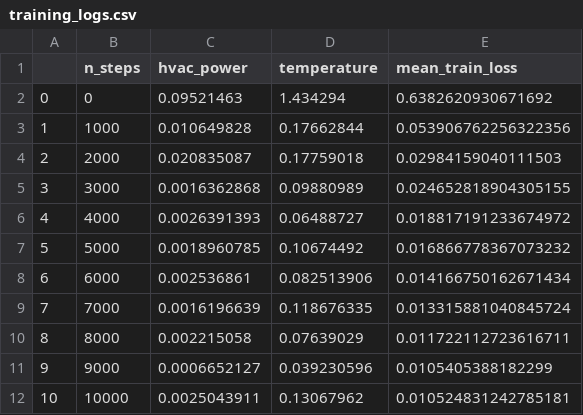
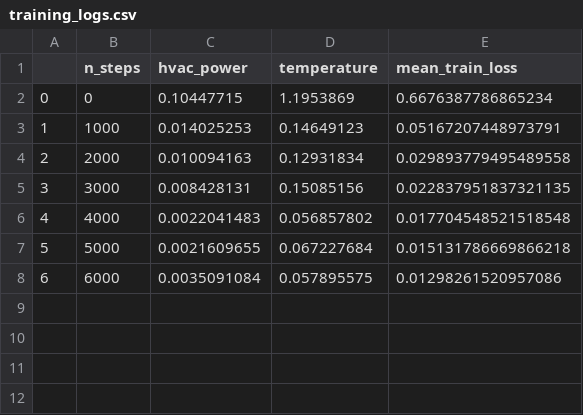
Before and after one commit to vtaboga/PEPS, a CSV file: common/results/house/simulation_1/models/SSM/zone0/train_test_1_model_1/training_logs.csv, drawn as a sheet.

```diff
--- a/common/results/house/simulation_1/models/SSM/zone0/train_test_1_model_1/training_logs.csv
+++ b/common/results/house/simulation_1/models/SSM/zone0/train_test_1_model_1/training_logs.csv
@@ -1,12 +1,8 @@
 ,n_steps,hvac_power,temperature,mean_train_loss
-0,0,0.09521463,1.434294,0.6382620930671692
-1,1000,0.010649828,0.17662844,0.053906762256322356
-2,2000,0.020835087,0.17759018,0.02984159040111503
-3,3000,0.0016362868,0.09880989,0.024652818904305155
-4,4000,0.0026391393,0.06488727,0.018817191233674972
-5,5000,0.0018960785,0.10674492,0.016866778367073232
-6,6000,0.002536861,0.082513906,0.014166750162671434
-7,7000,0.0016196639,0.118676335,0.013315881040845724
-8,8000,0.002215058,0.07639029,0.011722112723616711
-9,9000,0.0006652127,0.039230596,0.0105405388182299
-10,10000,0.0025043911,0.13067962,0.010524831242785181
+0,0,0.10447715,1.1953869,0.6676387786865234
+1,1000,0.014025253,0.14649123,0.05167207448973791
+2,2000,0.010094163,0.12931834,0.029893779495489558
+3,3000,0.008428131,0.15085156,0.022837951837321135
+4,4000,0.0022041483,0.056857802,0.017704548521518548
+5,5000,0.0021609655,0.067227684,0.015131786669866218
+6,6000,0.0035091084,0.057895575,0.01298261520957086
```
Also changed, not shown: common/configurations/consumption_schedule/schedule_harrison_hever_2021.csv, common/results/house/simulation_1/control_ShootingController/control_memory.csv, 25 other files.
